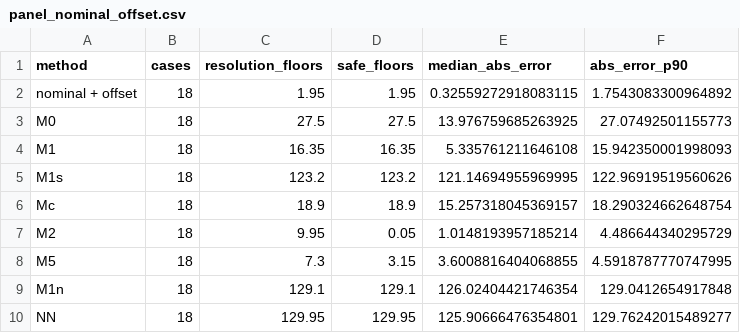
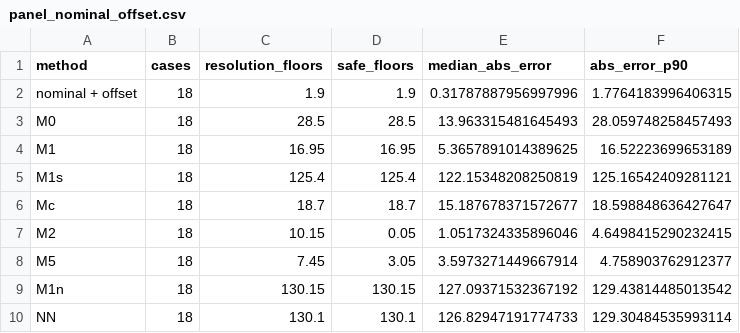
Before and after one commit to htcanseven/Claude, a CSV file: results/panel_nominal_offset.csv, drawn as a sheet.

```diff
--- a/results/panel_nominal_offset.csv
+++ b/results/panel_nominal_offset.csv
@@ -1,10 +1,10 @@
 method,cases,resolution_floors,safe_floors,median_abs_error,abs_error_p90
-nominal + offset,18,1.95,1.95,0.32559272918083115,1.7543083300964892
-M0,18,27.5,27.5,13.976759685263925,27.07492501155773
-M1,18,16.35,16.35,5.335761211646108,15.942350001998093
-M1s,18,123.2,123.2,121.14694955969995,122.96919519560626
-Mc,18,18.9,18.9,15.257318045369157,18.290324662648754
-M2,18,9.95,0.05,1.0148193957185214,4.486644340295729
-M5,18,7.3,3.15,3.6008816404068855,4.5918787770747995
-M1n,18,129.1,129.1,126.02404421746354,129.0412654917848
-NN,18,129.95,129.95,125.90666476354801,129.76242015489277
+nominal + offset,18,1.9,1.9,0.31787887956997996,1.7764183996406315
+M0,18,28.5,28.5,13.963315481645493,28.059748258457493
+M1,18,16.95,16.95,5.3657891014389625,16.52223699653189
+M1s,18,125.4,125.4,122.15348208250819,125.16542409281121
+Mc,18,18.7,18.7,15.187678371572677,18.598848636427647
+M2,18,10.15,0.05,1.0517324335896046,4.6498415290232415
+M5,18,7.45,3.05,3.5973271449667914,4.758903762912377
+M1n,18,130.15,130.15,127.09371532367192,129.43814485013542
+NN,18,130.1,130.1,126.82947191774733,129.30484535993114
```
Also changed, not shown: results/panel_guard_priors.csv, results/panel_step6.csv, 19 other files.
